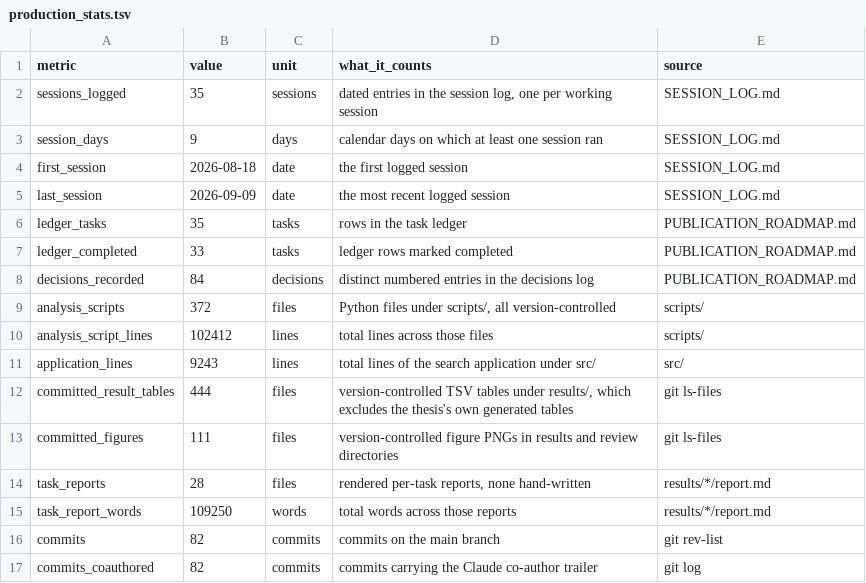
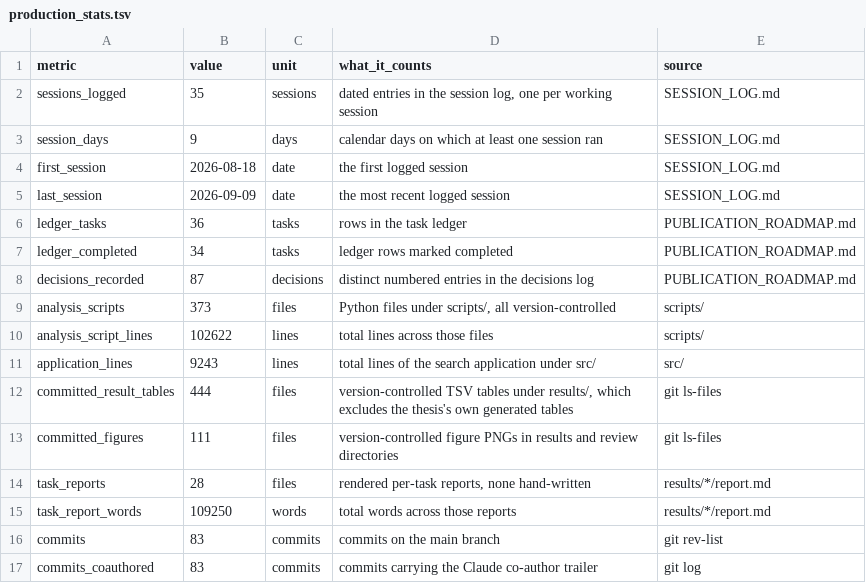
Before and after one commit to gddickinson/ip3r_genes, a TSV file: thesis/production_stats.tsv, drawn as a sheet.

```diff
--- a/thesis/production_stats.tsv
+++ b/thesis/production_stats.tsv
@@ -5,7 +5,7 @@ first_session	2026-08-18	date	the first logged session	SESSION_LOG.md
 last_session	2026-09-09	date	the most recent logged session	SESSION_LOG.md
-ledger_tasks	35	tasks	rows in the task ledger	PUBLICATION_ROADMAP.md
-ledger_completed	33	tasks	ledger rows marked completed	PUBLICATION_ROADMAP.md
-decisions_recorded	84	decisions	distinct numbered entries in the decisions log	PUBLICATION_ROADMAP.md
-analysis_scripts	372	files	Python files under scripts/, all version-controlled	scripts/
-analysis_script_lines	102412	lines	total lines across those files	scripts/
+ledger_tasks	36	tasks	rows in the task ledger	PUBLICATION_ROADMAP.md
+ledger_completed	34	tasks	ledger rows marked completed	PUBLICATION_ROADMAP.md
+decisions_recorded	87	decisions	distinct numbered entries in the decisions log	PUBLICATION_ROADMAP.md
+analysis_scripts	373	files	Python files under scripts/, all version-controlled	scripts/
+analysis_script_lines	102622	lines	total lines across those files	scripts/
 application_lines	9243	lines	total lines of the search application under src/	src/
@@ -15,3 +15,3 @@ task_reports	28	files	rendered per-task reports, none hand-written	results/*/rep
 task_report_words	109250	words	total words across those reports	results/*/report.md
-commits	82	commits	commits on the main branch	git rev-list
-commits_coauthored	82	commits	commits carrying the Claude co-author trailer	git log
+commits	83	commits	commits on the main branch	git rev-list
+commits_coauthored	83	commits	commits carrying the Claude co-author trailer	git log
```
Also changed, not shown: manuscript/deposit_manifest.tsv, thesis/claims_check.tsv, 46 other files.
